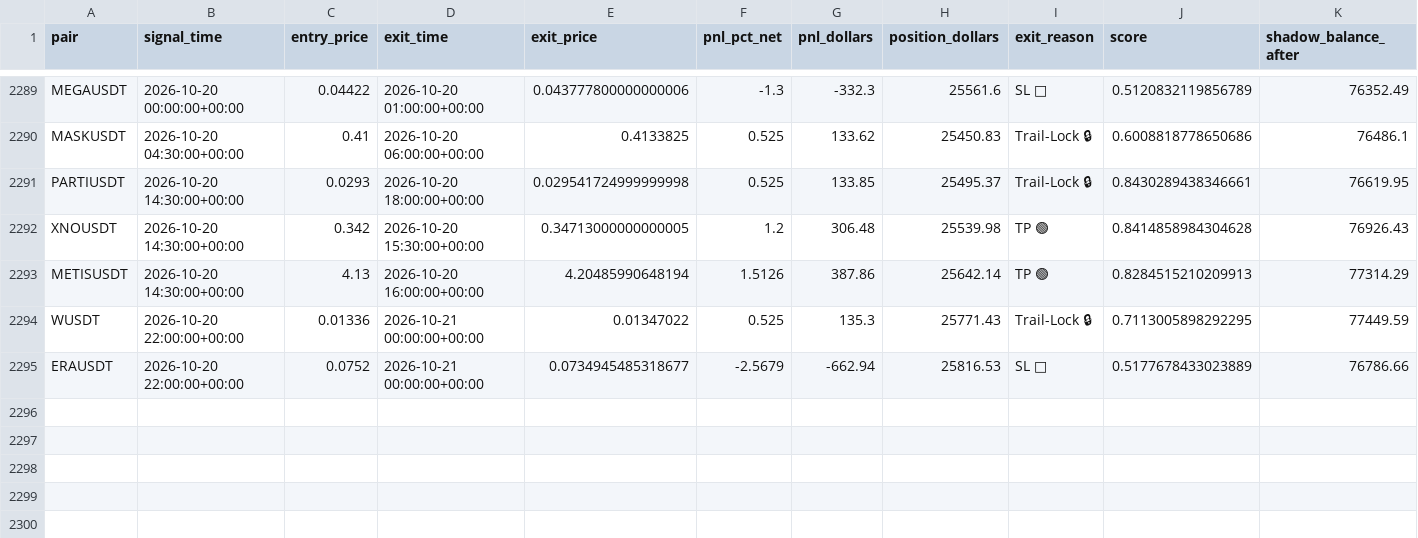
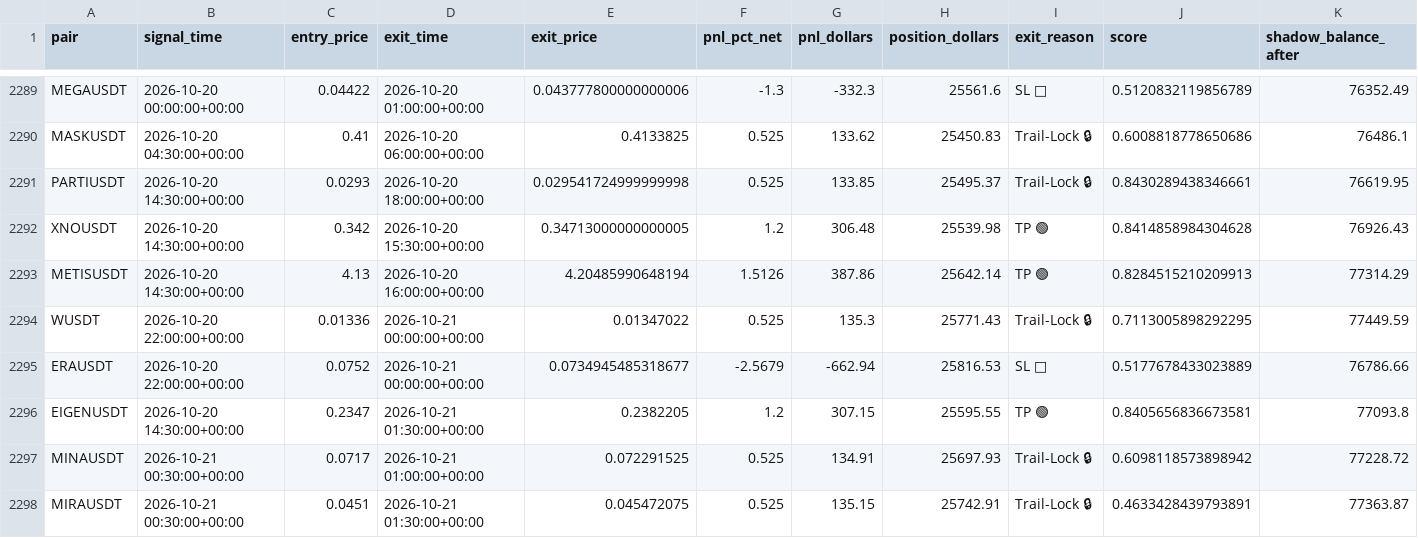
Before and after one commit to tlal1000666-ux/wurfect, a CSV file: shadow_trades_log.csv, drawn as a sheet; only a part is shown, gaps mark what is left out.

```diff
--- a/shadow_trades_log.csv
+++ b/shadow_trades_log.csv
@@ -2295 +2295,4 @@ WUSDT,2026-10-20 22:00:00+00:00,0.01336,2026-10-21 00:00:00+00:00,0.01347022,0.5
 ERAUSDT,2026-10-20 22:00:00+00:00,0.0752,2026-10-21 00:00:00+00:00,0.0734945485318677,-2.5679,-662.94,25816.53,SL 🔴,0.5177678433023889,76786.66
+EIGENUSDT,2026-10-20 14:30:00+00:00,0.2347,2026-10-21 01:30:00+00:00,0.2382205,1.2,307.15,25595.55,TP 🟢,0.8405656836673581,77093.8
+MINAUSDT,2026-10-21 00:30:00+00:00,0.0717,2026-10-21 01:00:00+00:00,0.072291525,0.525,134.91,25697.93,Trail-Lock 🔒,0.6098118573898942,77228.72
+MIRAUSDT,2026-10-21 00:30:00+00:00,0.0451,2026-10-21 01:30:00+00:00,0.045472075,0.525,135.15,25742.91,Trail-Lock 🔒,0.4633428439793891,77363.87
```
Also changed, not shown: trades_log.csv, 1 other file.
